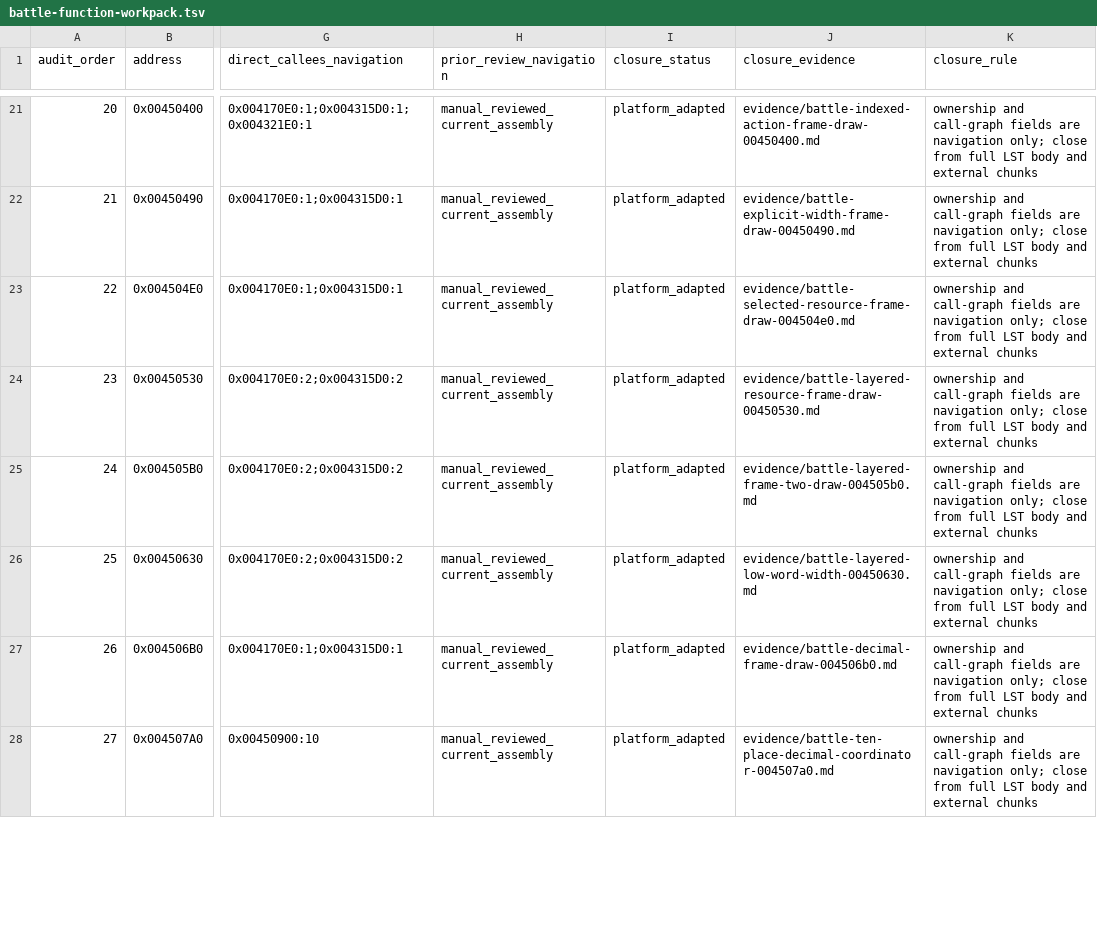
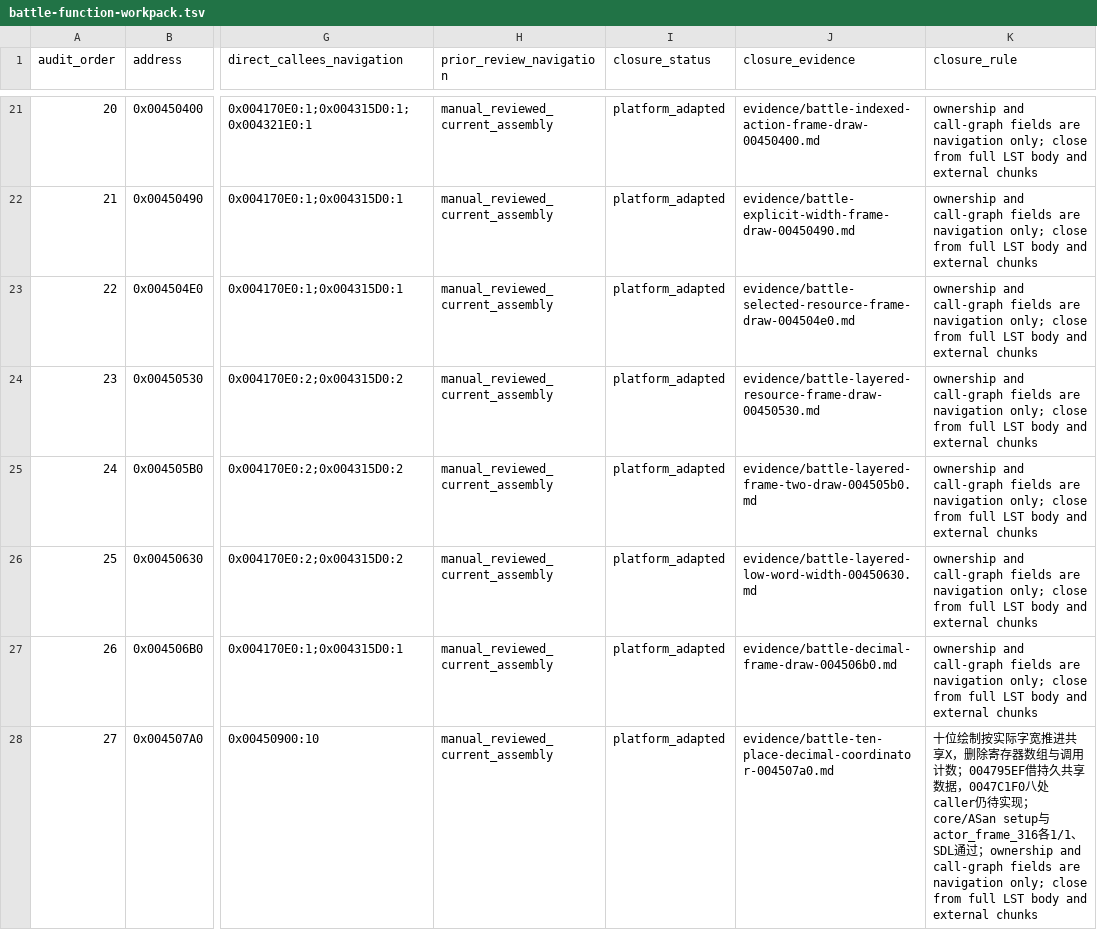
Before and after one commit to Ouroboros/OpenSWD3, a TSV file: analysis/04-reverse-engineering/inventory/battle-function-workpack.tsv, drawn as a sheet; only a part is shown, gaps mark what is left out; the diff covers the shown part only; the diff names each change by its address in the sheet, - before the commit and + after, or states it on an @@ line.

```diff
--- a/analysis/04-reverse-engineering/inventory/battle-function-workpack.tsv
+++ b/analysis/04-reverse-engineering/inventory/battle-function-workpack.tsv
-K28 (closure_rule): ownership and…
+K28 (closure_rule): 十位绘制按实际字宽推进共享X，删除寄存器数组与调用计数；004795EF借持久共享数据，0047C1F0八处caller仍待实现；core/ASan setup与actor_frame_316各1/1、SDL通过；ownership and…
```
Also changed, not shown: 2 edited cells elsewhere in this file, 12 other files.
